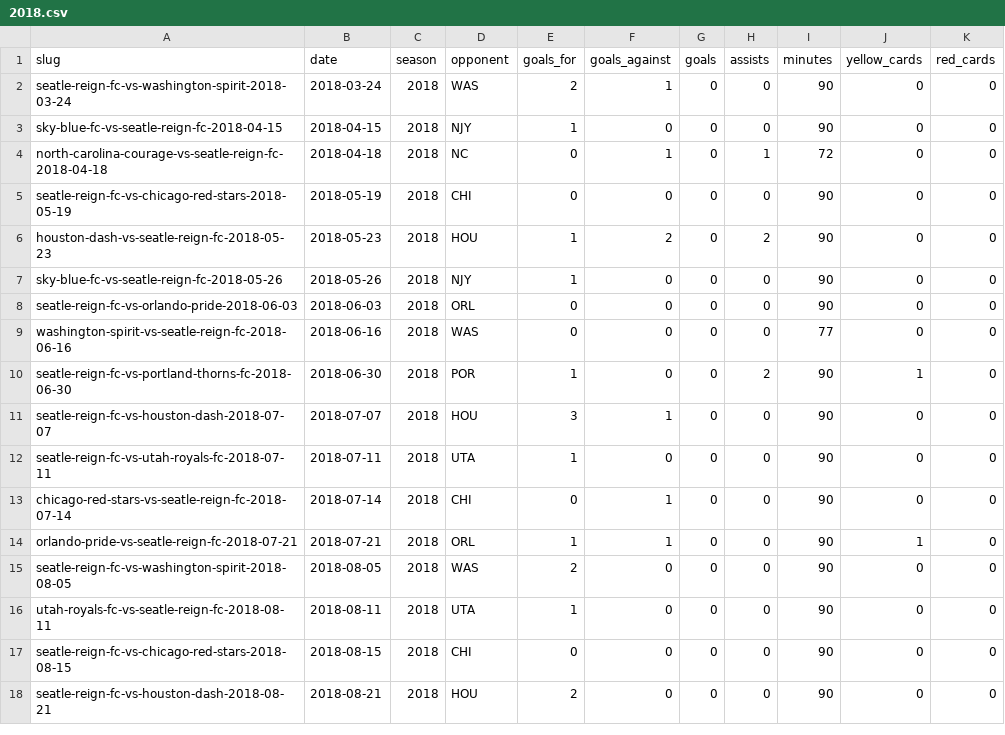
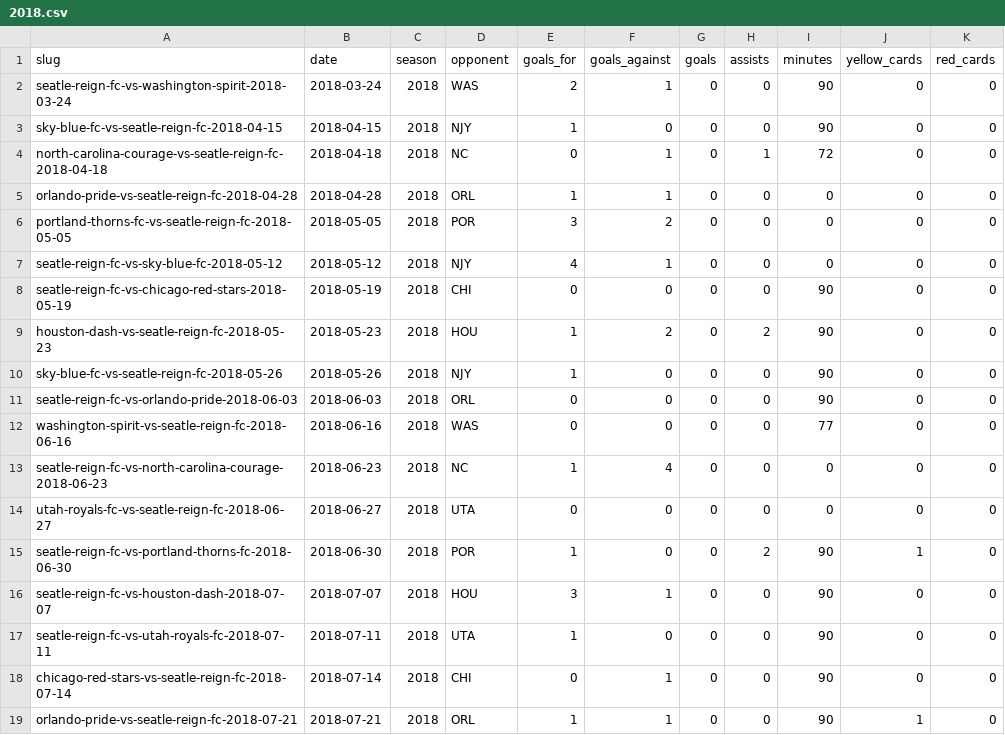
Before and after one commit to agale123/soccer-analytics, a CSV file: lu-barnes/data/raw/2018.csv, drawn as a sheet; only a part is shown; the shorter side is filled out with more unchanged rows; the diff names each change by its address in the sheet, - before the commit and + after, or states it on an @@ line.

```diff
--- a/lu-barnes/data/raw/2018.csv
+++ b/lu-barnes/data/raw/2018.csv
+row 5: orlando-pride-vs-seatle-reign-fc-2018-04-28 | 2018-04-28 | 2018 | ORL | 1 | 1 | 0 | 0 | 0 | 0 | 0
+row 6: portland-thorns-fc-vs-seatle-reign-fc-2018-05-05 | 2018-05-05 | 2018 | POR | 3 | 2 | 0 | 0 | 0 | 0 | 0
+row 7: seatle-reign-fc-vs-sky-blue-fc-2018-05-12 | 2018-05-12 | 2018 | NJY | 4 | 1 | 0 | 0 | 0 | 0 | 0
+row 13: seatle-reign-fc-vs-north-carolina-courage-2018-06-23 | 2018-06-23 | 2018 | NC | 1 | 4 | 0 | 0 | 0 | 0 | 0
+row 14: utah-royals-fc-vs-seatle-reign-fc-2018-06-27 | 2018-06-27 | 2018 | UTA | 0 | 0 | 0 | 0 | 0 | 0 | 0
```
Also changed, not shown: lu-barnes/data/nwslr_matches.csv, lu-barnes/data/raw/2018_with_position.csv, 18 other files.
